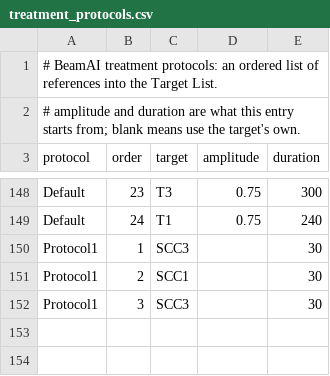
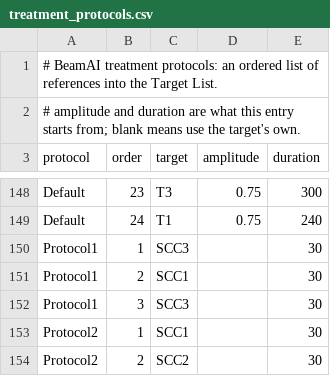
Before and after one commit to chenjk46033/BeamAI, a CSV file: data/runtime/treatment_protocols.csv, drawn as a sheet; only a part is shown, gaps mark what is left out.

```diff
--- a/data/runtime/treatment_protocols.csv
+++ b/data/runtime/treatment_protocols.csv
@@ -152 +152,3 @@ Protocol1,2,SCC1,,30
 Protocol1,3,SCC3,,30
+Protocol2,1,SCC1,,30
+Protocol2,2,SCC2,,30
```
Also changed, not shown: data/runtime/treatment_log.csv, 1 other file.
